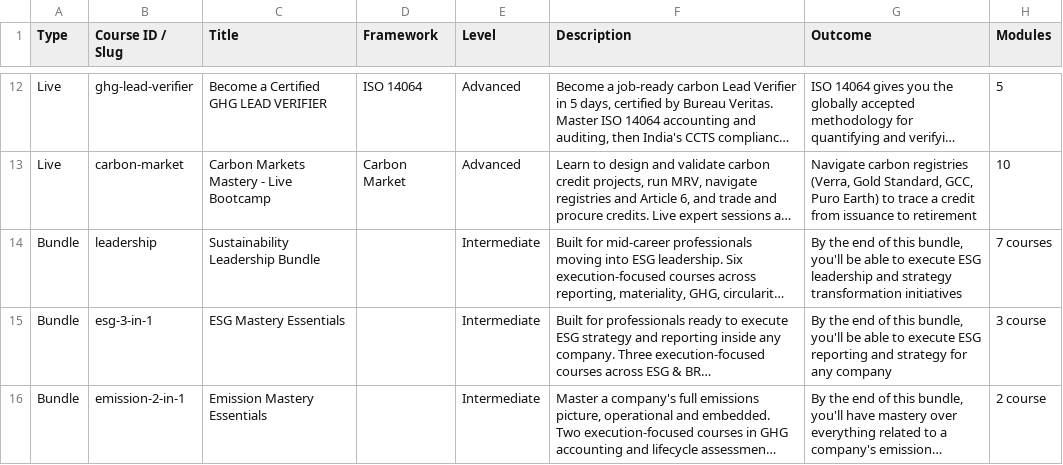
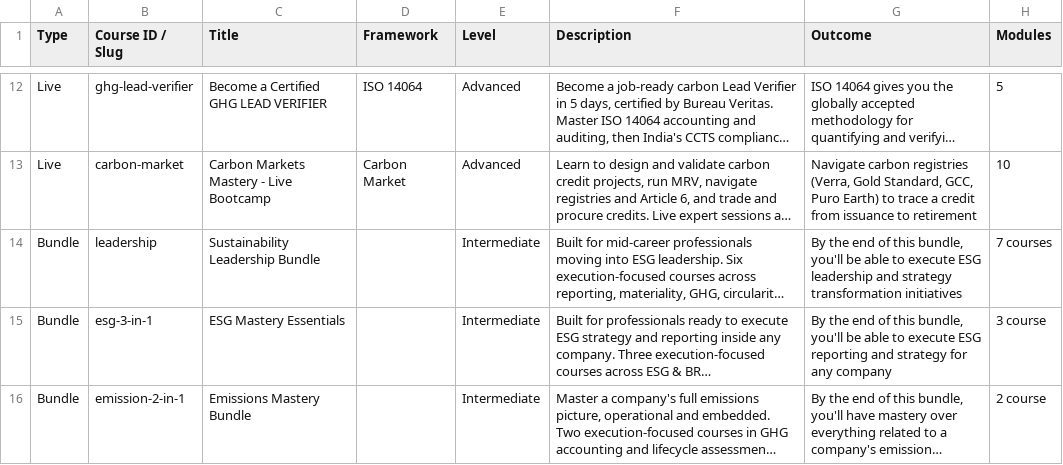
Before and after one commit to suprabho/greenmentor-monorepo, a CSV file: green-mentor-pro/platform/scripts/data/course-catalog.csv, drawn as a sheet; only a part is shown, gaps mark what is left out; long unchanged cells end in …; the diff names each change by its address in the sheet, - before the commit and + after, or states it on an @@ line.

```diff
--- a/green-mentor-pro/platform/scripts/data/course-catalog.csv
+++ b/green-mentor-pro/platform/scripts/data/course-catalog.csv
-C16 (Title): Emission Mastery Essentials
+C16 (Title): Emissions Mastery Bundle
```
Also changed, not shown: 1 other file.
